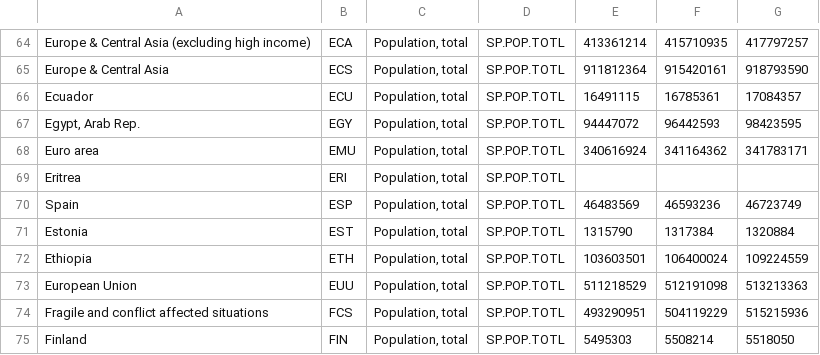
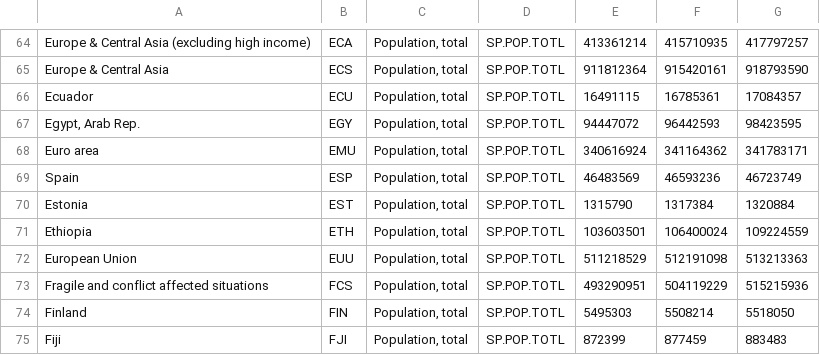
Before and after one commit to I-am-a-real-human/WorldBankTables, a CSV file: WorldBankPopulation2016-2018.csv, drawn as a sheet; only a part is shown, gaps mark what is left out; the shorter side is filled out with more unchanged rows.

Commit message:
Update WorldBankPopulation2016-2018.csv

```diff
--- a/WorldBankPopulation2016-2018.csv
+++ b/WorldBankPopulation2016-2018.csv
@@ -68,3 +68,2 @@ Ecuador,ECU,"Population, total",SP.POP.TOTL,16491115,16785361,17084357
 Euro area,EMU,"Population, total",SP.POP.TOTL,340616924,341164362,341783171
-Eritrea,ERI,"Population, total",SP.POP.TOTL,,,
 Spain,ESP,"Population, total",SP.POP.TOTL,46483569,46593236,46723749
```
